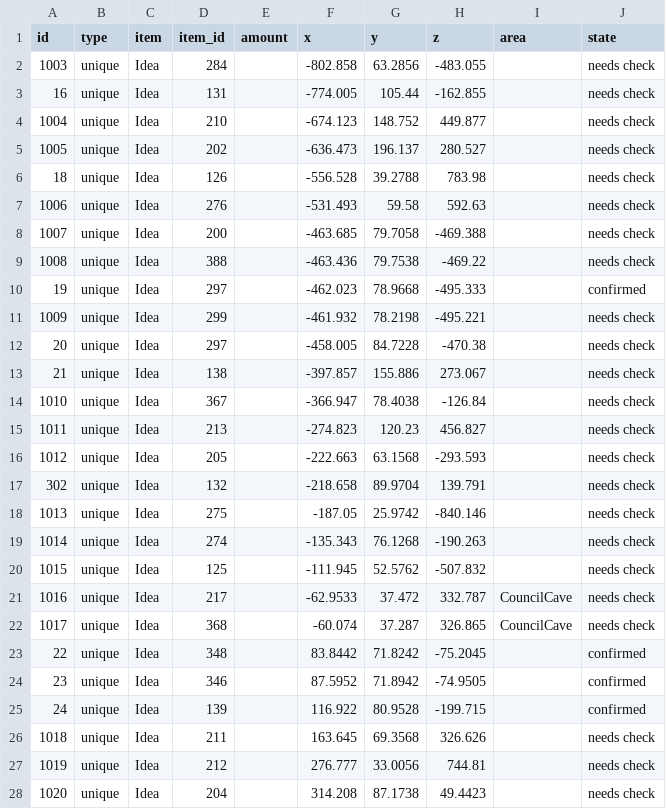
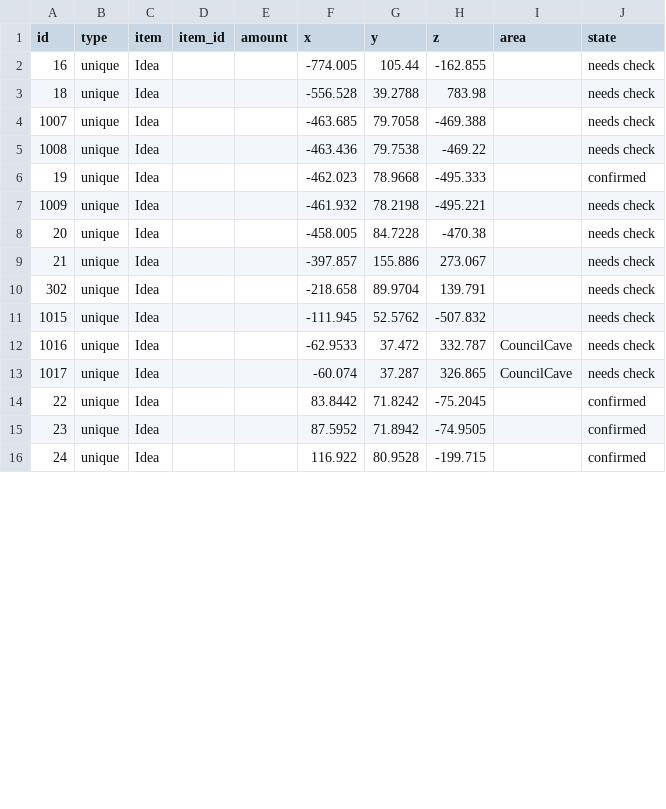
Before and after one commit to Istador/pine-interactive-map, a CSV file: pretty/beta_2/Idea.csv, drawn as a sheet; only a part is shown; the diff covers the shown part only.

Commit message:
bugfix: remove item_id extraction for ideas and chests (incorrect) ; manually removed ideas inside of chests
TODO: filter them out in the extract.sh script

```diff
--- a/pretty/beta_2/Idea.csv
+++ b/pretty/beta_2/Idea.csv
@@ -1,28 +1,16 @@
 id,type,item,item_id,amount,x,y,z,area,state
-1003,unique,Idea,284,,-802.858,63.2856,-483.055,,needs check
-16,unique,Idea,131,,-774.005,105.44,-162.855,,needs check
-1004,unique,Idea,210,,-674.123,148.752,449.877,,needs check
-1005,unique,Idea,202,,-636.473,196.137,280.527,,needs check
-18,unique,Idea,126,,-556.528,39.2788,783.98,,needs check
-1006,unique,Idea,276,,-531.493,59.58,592.63,,needs check
-1007,unique,Idea,200,,-463.685,79.7058,-469.388,,needs check
-1008,unique,Idea,388,,-463.436,79.7538,-469.22,,needs check
-19,unique,Idea,297,,-462.023,78.9668,-495.333,,confirmed
-1009,unique,Idea,299,,-461.932,78.2198,-495.221,,needs check
-20,unique,Idea,297,,-458.005,84.7228,-470.38,,needs check
-21,unique,Idea,138,,-397.857,155.886,273.067,,needs check
-1010,unique,Idea,367,,-366.947,78.4038,-126.84,,needs check
-1011,unique,Idea,213,,-274.823,120.23,456.827,,needs check
-1012,unique,Idea,205,,-222.663,63.1568,-293.593,,needs check
-302,unique,Idea,132,,-218.658,89.9704,139.791,,needs check
-1013,unique,Idea,275,,-187.05,25.9742,-840.146,,needs check
-1014,unique,Idea,274,,-135.343,76.1268,-190.263,,needs check
-1015,unique,Idea,125,,-111.945,52.5762,-507.832,,needs check
-1016,unique,Idea,217,,-62.9533,37.472,332.787,CouncilCave,needs check
-1017,unique,Idea,368,,-60.074,37.287,326.865,CouncilCave,needs check
-22,unique,Idea,348,,83.8442,71.8242,-75.2045,,confirmed
-23,unique,Idea,346,,87.5952,71.8942,-74.9505,,confirmed
-24,unique,Idea,139,,116.922,80.9528,-199.715,,confirmed
-1018,unique,Idea,211,,163.645,69.3568,326.626,,needs check
-1019,unique,Idea,212,,276.777,33.0056,744.81,,needs check
-1020,unique,Idea,204,,314.208,87.1738,49.4423,,needs check
+16,unique,Idea,,,-774.005,105.44,-162.855,,needs check
+18,unique,Idea,,,-556.528,39.2788,783.98,,needs check
+1007,unique,Idea,,,-463.685,79.7058,-469.388,,needs check
+1008,unique,Idea,,,-463.436,79.7538,-469.22,,needs check
+19,unique,Idea,,,-462.023,78.9668,-495.333,,confirmed
+1009,unique,Idea,,,-461.932,78.2198,-495.221,,needs check
+20,unique,Idea,,,-458.005,84.7228,-470.38,,needs check
+21,unique,Idea,,,-397.857,155.886,273.067,,needs check
+302,unique,Idea,,,-218.658,89.9704,139.791,,needs check
+1015,unique,Idea,,,-111.945,52.5762,-507.832,,needs check
+1016,unique,Idea,,,-62.9533,37.472,332.787,CouncilCave,needs check
+1017,unique,Idea,,,-60.074,37.287,326.865,CouncilCave,needs check
+22,unique,Idea,,,83.8442,71.8242,-75.2045,,confirmed
+23,unique,Idea,,,87.5952,71.8942,-74.9505,,confirmed
+24,unique,Idea,,,116.922,80.9528,-199.715,,confirmed
```
Also changed, not shown: 4 removed rows and 7 edited cells elsewhere in this file, pretty/beta_2/Chest.csv, raw/beta_2/Chest.csv, 4 other files.
